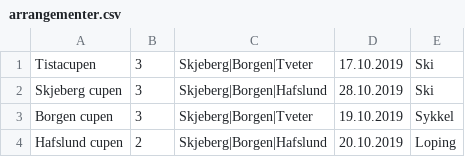
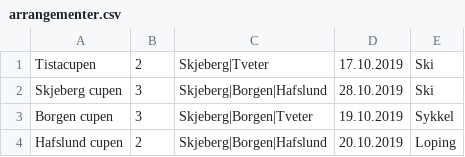
Before and after one commit to SnorreW/Gruppe9, a CSV file: gruppeeksamen/out/production/gruppeeksamen/gruppeeksamen/arrangementer.csv, drawn as a sheet.

```diff
--- a/gruppeeksamen/out/production/gruppeeksamen/gruppeeksamen/arrangementer.csv
+++ b/gruppeeksamen/out/production/gruppeeksamen/gruppeeksamen/arrangementer.csv
@@ -1,2 +1,2 @@
-Tistacupen;3;Skjeberg|Borgen|Tveter;17.10.2019;Ski
+Tistacupen;2;Skjeberg|Tveter;17.10.2019;Ski
 Skjeberg cupen;3;Skjeberg|Borgen|Hafslund;28.10.2019;Ski
```
Also changed, not shown: 19 other files.
